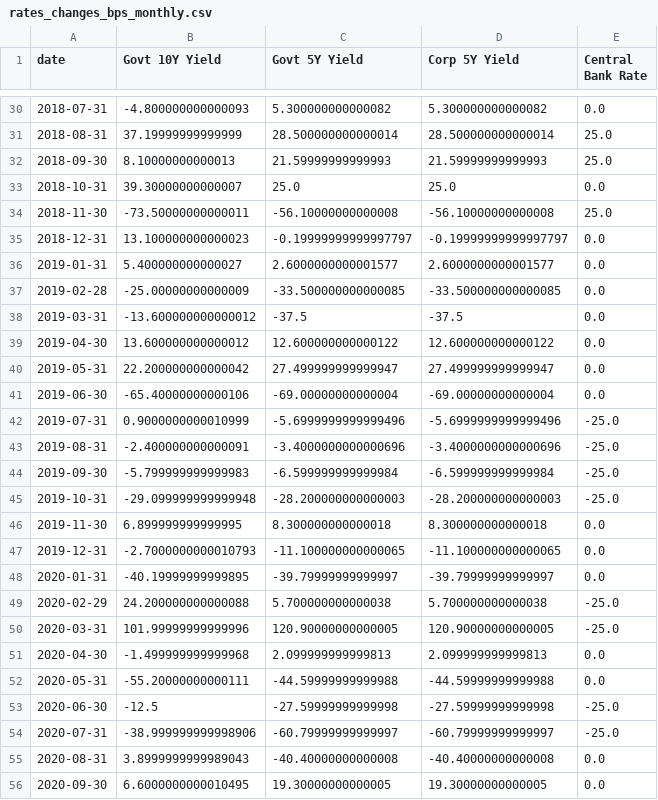
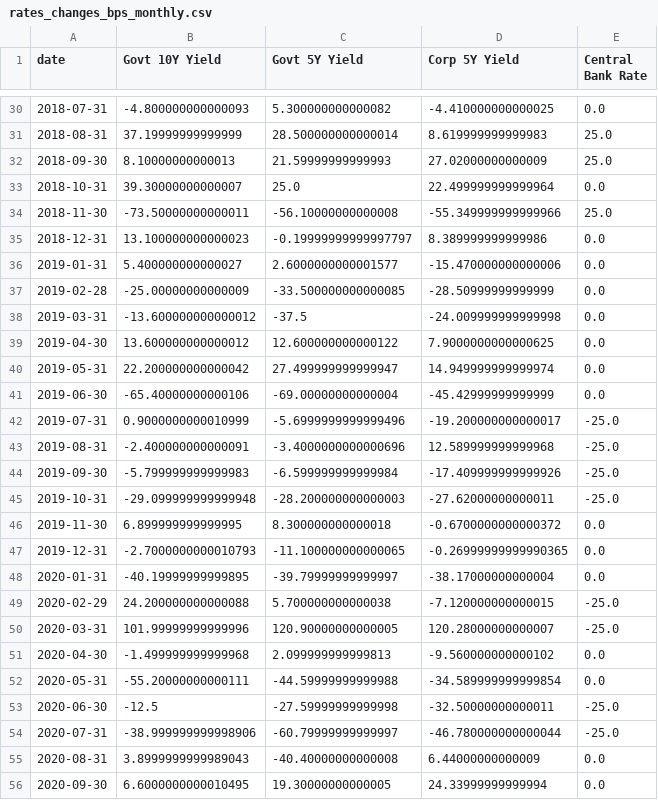
Before and after one commit to iqbaltanjung97/VaR, a CSV file: rates_changes_bps_monthly.csv, drawn as a sheet; only a part is shown, gaps mark what is left out; the diff covers the shown part only.

```diff
--- a/rates_changes_bps_monthly.csv
+++ b/rates_changes_bps_monthly.csv
@@ -30,27 +30,27 @@ date,Govt 10Y Yield,Govt 5Y Yield,Corp 5Y Yield,Central Bank Rate
-2018-07-31,-4.800000000000093,5.300000000000082,5.300000000000082,0.0
-2018-08-31,37.19999999999999,28.500000000000014,28.500000000000014,25.0
-2018-09-30,8.10000000000013,21.59999999999993,21.59999999999993,25.0
-2018-10-31,39.30000000000007,25.0,25.0,0.0
-2018-11-30,-73.50000000000011,-56.10000000000008,-56.10000000000008,25.0
-2018-12-31,13.100000000000023,-0.19999999999997797,-0.19999999999997797,0.0
-2019-01-31,5.400000000000027,2.6000000000001577,2.6000000000001577,0.0
-2019-02-28,-25.00000000000009,-33.500000000000085,-33.500000000000085,0.0
-2019-03-31,-13.600000000000012,-37.5,-37.5,0.0
-2019-04-30,13.600000000000012,12.600000000000122,12.600000000000122,0.0
-2019-05-31,22.200000000000042,27.499999999999947,27.499999999999947,0.0
-2019-06-30,-65.40000000000106,-69.00000000000004,-69.00000000000004,0.0
-2019-07-31,0.9000000000010999,-5.6999999999999496,-5.6999999999999496,-25.0
-2019-08-31,-2.400000000000091,-3.4000000000000696,-3.4000000000000696,-25.0
-2019-09-30,-5.799999999999983,-6.599999999999984,-6.599999999999984,-25.0
-2019-10-31,-29.099999999999948,-28.200000000000003,-28.200000000000003,-25.0
-2019-11-30,6.899999999999995,8.300000000000018,8.300000000000018,0.0
-2019-12-31,-2.7000000000010793,-11.100000000000065,-11.100000000000065,0.0
-2020-01-31,-40.19999999999895,-39.79999999999997,-39.79999999999997,0.0
-2020-02-29,24.200000000000088,5.700000000000038,5.700000000000038,-25.0
-2020-03-31,101.99999999999996,120.90000000000005,120.90000000000005,-25.0
-2020-04-30,-1.499999999999968,2.099999999999813,2.099999999999813,0.0
-2020-05-31,-55.20000000000111,-44.59999999999988,-44.59999999999988,0.0
-2020-06-30,-12.5,-27.59999999999998,-27.59999999999998,-25.0
-2020-07-31,-38.999999999998906,-60.79999999999997,-60.79999999999997,-25.0
-2020-08-31,3.8999999999989043,-40.40000000000008,-40.40000000000008,0.0
-2020-09-30,6.6000000000010495,19.30000000000005,19.30000000000005,0.0
+2018-07-31,-4.800000000000093,5.300000000000082,-4.410000000000025,0.0
+2018-08-31,37.19999999999999,28.500000000000014,8.619999999999983,25.0
+2018-09-30,8.10000000000013,21.59999999999993,27.02000000000009,25.0
+2018-10-31,39.30000000000007,25.0,22.499999999999964,0.0
+2018-11-30,-73.50000000000011,-56.10000000000008,-55.349999999999966,25.0
+2018-12-31,13.100000000000023,-0.19999999999997797,8.389999999999986,0.0
+2019-01-31,5.400000000000027,2.6000000000001577,-15.470000000000006,0.0
+2019-02-28,-25.00000000000009,-33.500000000000085,-28.50999999999999,0.0
+2019-03-31,-13.600000000000012,-37.5,-24.009999999999998,0.0
+2019-04-30,13.600000000000012,12.600000000000122,7.9000000000000625,0.0
+2019-05-31,22.200000000000042,27.499999999999947,14.949999999999974,0.0
+2019-06-30,-65.40000000000106,-69.00000000000004,-45.42999999999999,0.0
+2019-07-31,0.9000000000010999,-5.6999999999999496,-19.200000000000017,-25.0
+2019-08-31,-2.400000000000091,-3.4000000000000696,12.589999999999968,-25.0
+2019-09-30,-5.799999999999983,-6.599999999999984,-17.409999999999926,-25.0
+2019-10-31,-29.099999999999948,-28.200000000000003,-27.62000000000011,-25.0
+2019-11-30,6.899999999999995,8.300000000000018,-0.6700000000000372,0.0
+2019-12-31,-2.7000000000010793,-11.100000000000065,-0.26999999999990365,0.0
+2020-01-31,-40.19999999999895,-39.79999999999997,-38.17000000000004,0.0
+2020-02-29,24.200000000000088,5.700000000000038,-7.120000000000015,-25.0
+2020-03-31,101.99999999999996,120.90000000000005,120.28000000000007,-25.0
+2020-04-30,-1.499999999999968,2.099999999999813,-9.560000000000102,0.0
+2020-05-31,-55.20000000000111,-44.59999999999988,-34.589999999999854,0.0
+2020-06-30,-12.5,-27.59999999999998,-32.50000000000011,-25.0
+2020-07-31,-38.999999999998906,-60.79999999999997,-46.780000000000044,-25.0
+2020-08-31,3.8999999999989043,-40.40000000000008,6.44000000000009,0.0
+2020-09-30,6.6000000000010495,19.30000000000005,24.33999999999994,0.0
```
Also changed, not shown: 90 edited cells elsewhere in this file, rates_levels_monthly.csv, 4 other files.
